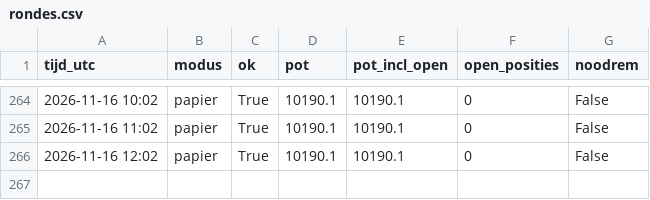
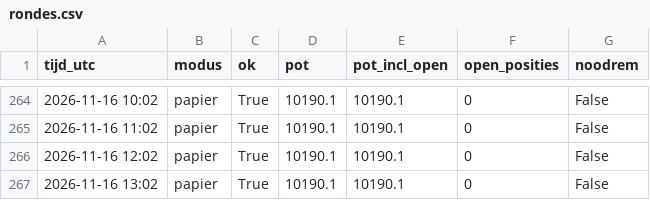
Before and after one commit to kruiderinkm-crypto/vantage-rapporten, a CSV file: rondes.csv, drawn as a sheet; only a part is shown, gaps mark what is left out; the diff names each change by its address in the sheet, - before the commit and + after, or states it on an @@ line.

```diff
--- a/rondes.csv
+++ b/rondes.csv
+row 267: 2026-11-16 13:02 | papier | True | 10190.1 | 10190.1 | 0 | False
```
Also changed, not shown: 3 other files.
